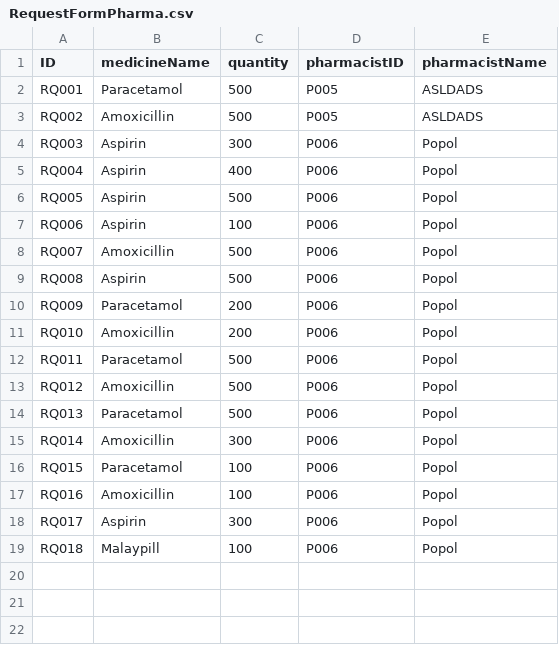
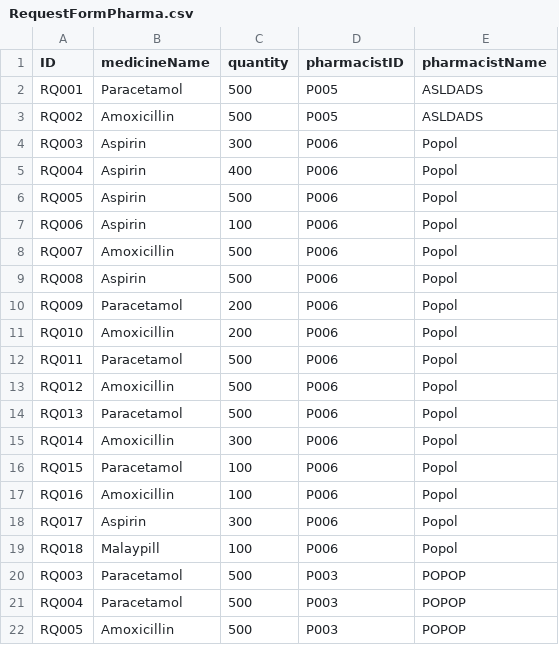
Before and after one commit to WhiteHatHud/SC2002Project, a CSV file: RequestFormPharma.csv, drawn as a sheet.

Commit message:
Fixed pharma issues

```diff
--- a/RequestFormPharma.csv
+++ b/RequestFormPharma.csv
@@ -19 +19,4 @@ RQ017,Aspirin,300,P006,Popol
 RQ018,Malaypill,100,P006,Popol
+RQ003,Paracetamol,500,P003,POPOP
+RQ004,Paracetamol,500,P003,POPOP
+RQ005,Amoxicillin,500,P003,POPOP
```
Also changed, not shown: Medicine_List.csv, To be prescribed.csv, 4 other files.
